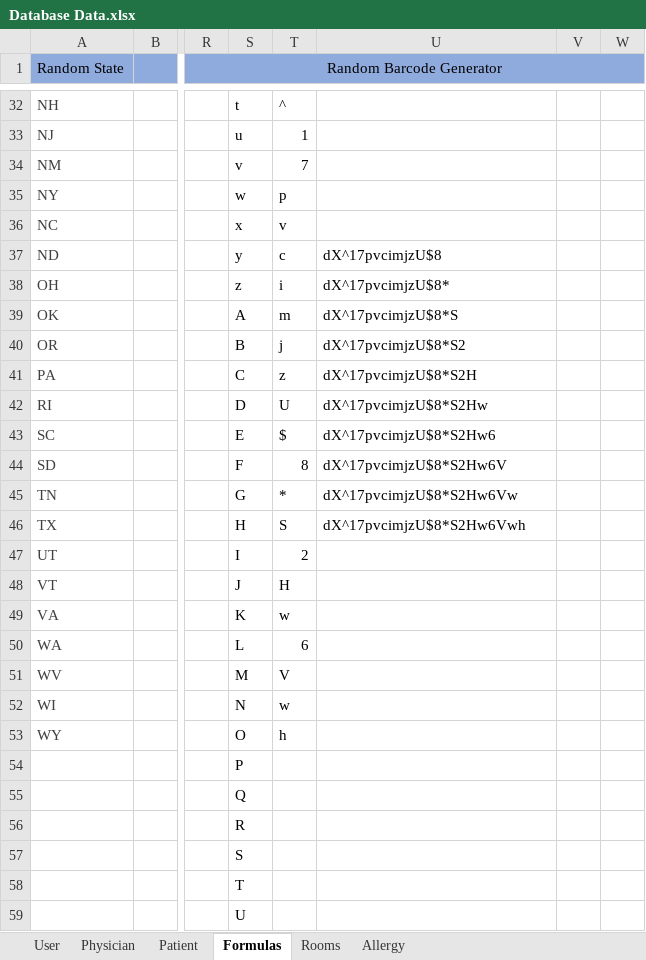
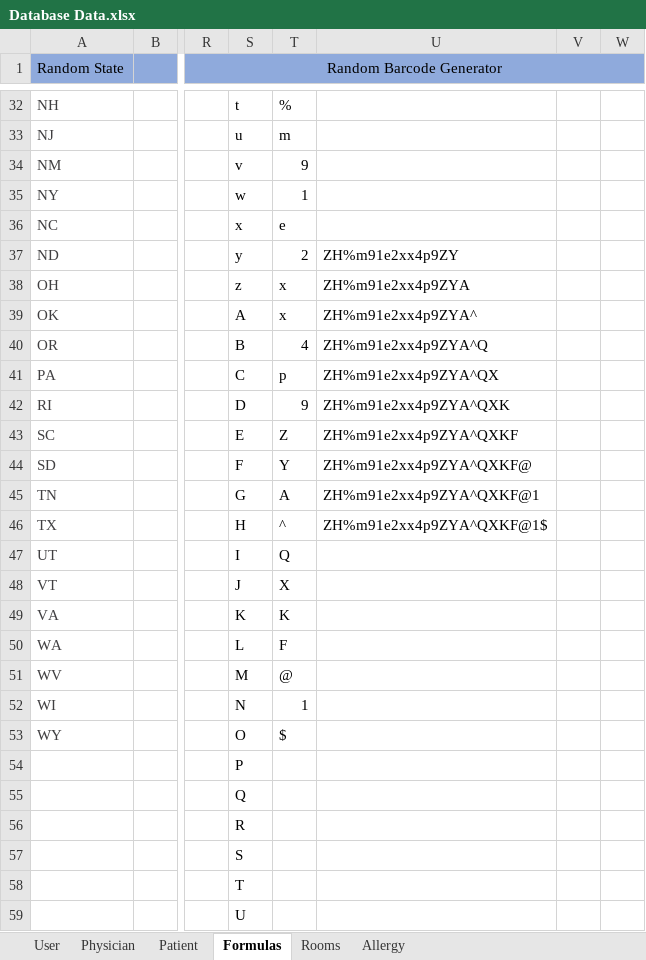
Before and after one commit to atbeasec/CapStoneMedCart_Final, an Excel workbook: Database Data.xlsx, sheet Formulas, drawn as a sheet; only a part is shown, gaps mark what is left out; values as stored, in another font and other column widths than the file's, no borders; the diff covers the shown part only; the diff names each change by its address in the sheet, - before the commit and + after, or states it on an @@ line.

```diff
--- a/Database Data.xlsx (sheet Formulas)
+++ b/Database Data.xlsx (sheet Formulas)
-T32: ^
+T32: %
-T33: 1
+T33: m
-T34: 7
+T34: 9
-T35: p
+T35: 1
-T36: v
+T36: e
-T37: c
+T37: 2
-U37: dX^17pvcimjzU$8
+U37: ZH%m91e2xx4p9ZY
-T38: i
+T38: x
-U38: dX^17pvcimjzU$8*
+U38: ZH%m91e2xx4p9ZYA
-T39: m
+T39: x
-U39: dX^17pvcimjzU$8*S
+U39: ZH%m91e2xx4p9ZYA^
-T40: j
+T40: 4
-U40: dX^17pvcimjzU$8*S2
+U40: ZH%m91e2xx4p9ZYA^Q
-T41: z
+T41: p
-U41: dX^17pvcimjzU$8*S2H
+U41: ZH%m91e2xx4p9ZYA^QX
-T42: U
+T42: 9
-U42: dX^17pvcimjzU$8*S2Hw
+U42: ZH%m91e2xx4p9ZYA^QXK
-T43: $
+T43: Z
-U43: dX^17pvcimjzU$8*S2Hw6
+U43: ZH%m91e2xx4p9ZYA^QXKF
-T44: 8
+T44: Y
-U44: dX^17pvcimjzU$8*S2Hw6V
+U44: ZH%m91e2xx4p9ZYA^QXKF@
-T45: *
+T45: A
-U45: dX^17pvcimjzU$8*S2Hw6Vw
+U45: ZH%m91e2xx4p9ZYA^QXKF@1
-T46: S
+T46: ^
-U46: dX^17pvcimjzU$8*S2Hw6Vwh
+U46: ZH%m91e2xx4p9ZYA^QXKF@1$
-T47: 2
+T47: Q
-T48: H
+T48: X
-T49: w
+T49: K
-T50: 6
+T50: F
-T51: V
+T51: @
-T52: w
+T52: 1
-T53: h
+T53: $
```
Also changed, not shown: 2 added rows, 2 removed rows and 38 edited cells elsewhere in this sheet, sheet User, 1 other file.
